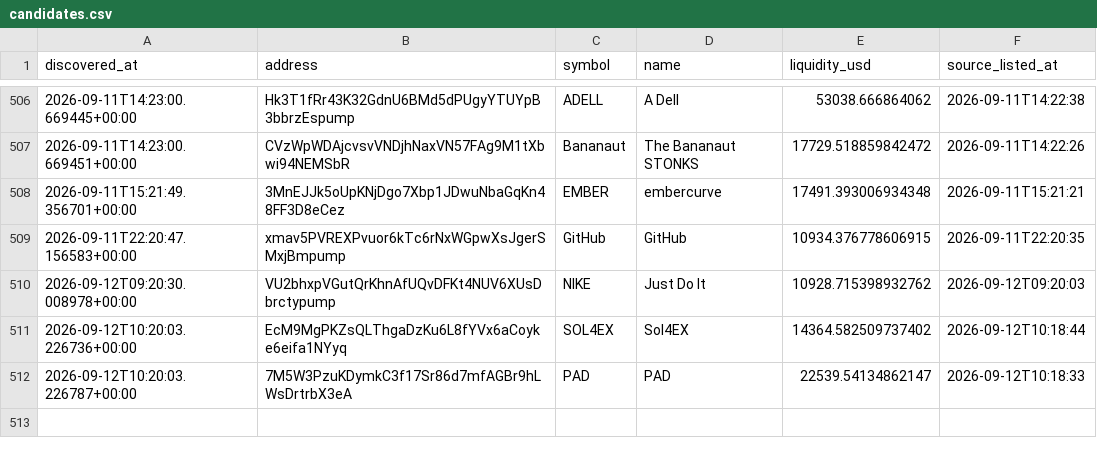
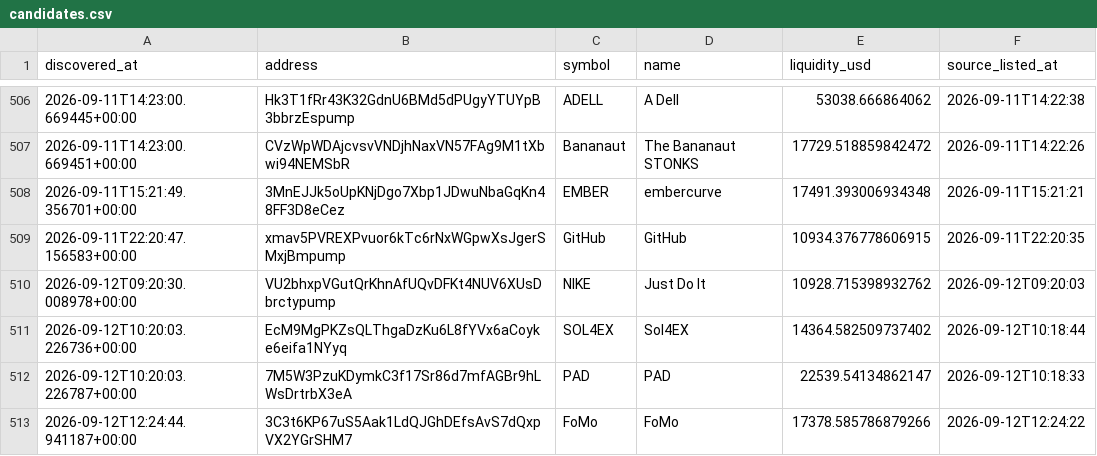
Before and after one commit to abdulrazakusman1029-ux/Nova, a CSV file: data/candidates.csv, drawn as a sheet; only a part is shown, gaps mark what is left out; the diff names each change by its address in the sheet, - before the commit and + after, or states it on an @@ line.

```diff
--- a/data/candidates.csv
+++ b/data/candidates.csv
+row 513: 2026-09-12T12:24:44.941187+00:00 | 3C3t6KP67uS5Aak1LdQJGhDEfsAvS7dQxpVX2YGrSHM7 | FoMo | FoMo | 17378.585786879266 | 2026-09-12T12:24:22
```
Also changed, not shown: 2 other files.
